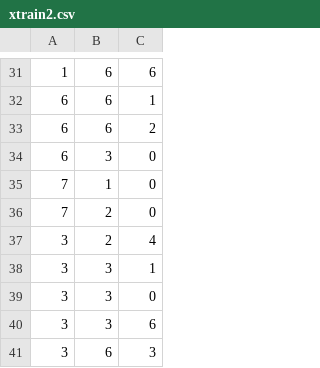
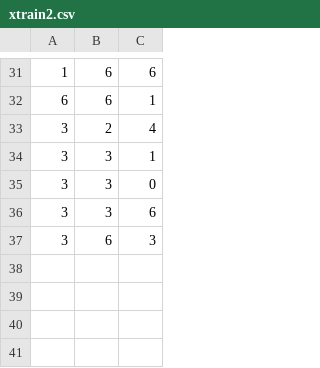
Before and after one commit to himanshu010/recommendation-model, a CSV file: xtrain2.csv, drawn as a sheet; only a part is shown, gaps mark what is left out.

```diff
--- a/xtrain2.csv
+++ b/xtrain2.csv
@@ -32,6 +32,2 @@
 6,6,1
-6,6,2
-6,3,0
-7,1,0
-7,2,0
 3,2,4
```
Also changed, not shown: 2 other files.
